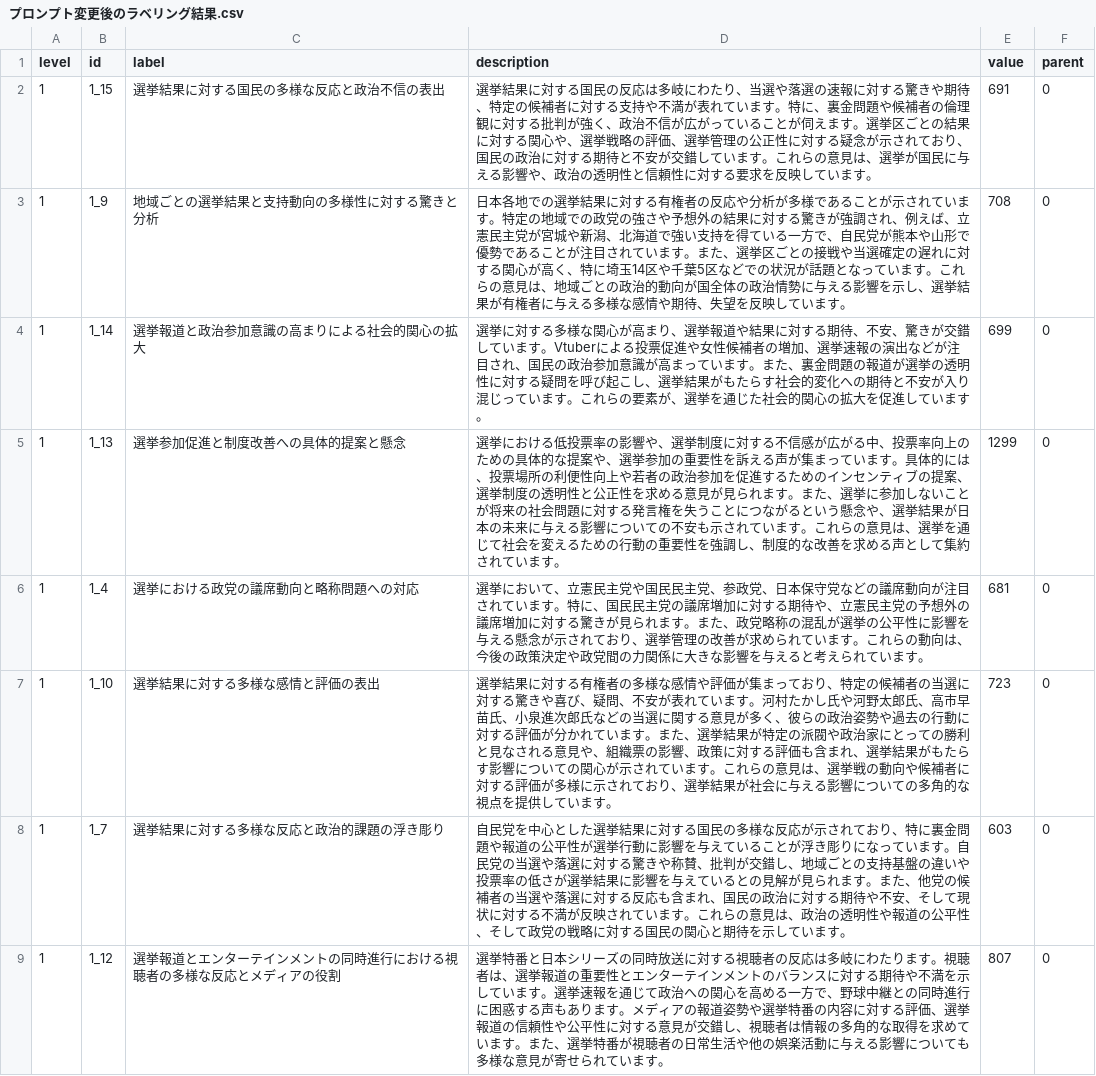
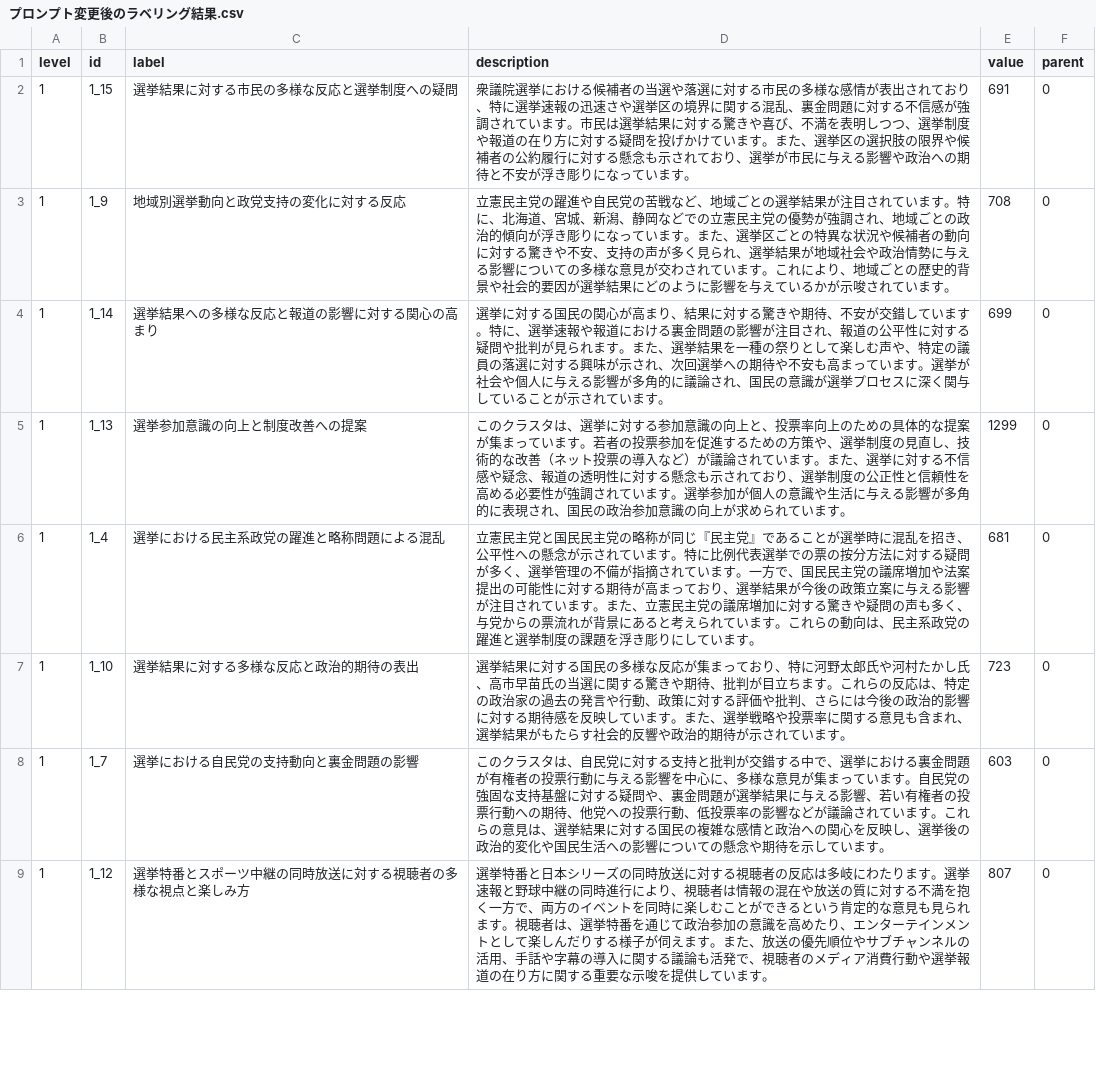
Before and after one commit to nasuka/kouchou-ai-clustering-experiment, a CSV file: data/experiment_outputs/20250415_プロンプト修正_rep-election-2/プロンプト変更後のラベリング結果.csv, drawn as a sheet; only a part is shown; the diff covers the shown part only.

Commit message:
update data

```diff
--- a/data/experiment_outputs/20250415_プロンプト修正_rep-election-2/プロンプト変更後のラベリング結果.csv
+++ b/data/experiment_outputs/20250415_プロンプト修正_rep-election-2/プロンプト変更後のラベリング結果.csv
@@ -1,9 +1,9 @@
 level,id,label,description,value,parent
-1,1_15,選挙結果に対する国民の多様な反応と政治不信の表出,選挙結果に対する国民の反応は多岐にわたり、当選や落選の速報に対する驚きや期待、特定の候補者に対する支持や不満が表れています。特に、裏金問題や候補者の倫理観に対する批判が強く、政治不信が広がっていることが伺えます。選挙区ごとの結果に対する関心や、選挙戦略の評価、選挙管理の公正性に対する疑念が示されており、国民の政治に対する期待と不安が交錯しています。これらの意見は、選挙が国民に与える影響や、政治の透明性と信頼性に対する要求を反映しています。,691,0
-1,1_9,地域ごとの選挙結果と支持動向の多様性に対する驚きと分析,日本各地での選挙結果に対する有権者の反応や分析が多様であることが示されています。特定の地域での政党の強さや予想外の結果に対する驚きが強調され、例えば、立憲民主党が宮城や新潟、北海道で強い支持を得ている一方で、自民党が熊本や山形で優勢であることが注目されています。また、選挙区ごとの接戦や当選確定の遅れに対する関心が高く、特に埼玉14区や千葉5区などでの状況が話題となっています。これらの意見は、地域ごとの政治的動向が国全体の政治情勢に与える影響を示し、選挙結果が有権者に与える多様な感情や期待、失望を反映しています。,708,0
-1,1_14,選挙報道と政治参加意識の高まりによる社会的関心の拡大,選挙に対する多様な関心が高まり、選挙報道や結果に対する期待、不安、驚きが交錯しています。Vtuberによる投票促進や女性候補者の増加、選挙速報の演出などが注目され、国民の政治参加意識が高まっています。また、裏金問題の報道が選挙の透明性に対する疑問を呼び起こし、選挙結果がもたらす社会的変化への期待と不安が入り混じっています。これらの要素が、選挙を通じた社会的関心の拡大を促進しています。,699,0
-1,1_13,選挙参加促進と制度改善への具体的提案と懸念,選挙における低投票率の影響や、選挙制度に対する不信感が広がる中、投票率向上のための具体的な提案や、選挙参加の重要性を訴える声が集まっています。具体的には、投票場所の利便性向上や若者の政治参加を促進するためのインセンティブの提案、選挙制度の透明性と公正性を求める意見が見られます。また、選挙に参加しないことが将来の社会問題に対する発言権を失うことにつながるという懸念や、選挙結果が日本の未来に与える影響についての不安も示されています。これらの意見は、選挙を通じて社会を変えるための行動の重要性を強調し、制度的な改善を求める声として集約されています。,1299,0
-1,1_4,選挙における政党の議席動向と略称問題への対応,選挙において、立憲民主党や国民民主党、参政党、日本保守党などの議席動向が注目されています。特に、国民民主党の議席増加に対する期待や、立憲民主党の予想外の議席増加に対する驚きが見られます。また、政党略称の混乱が選挙の公平性に影響を与える懸念が示されており、選挙管理の改善が求められています。これらの動向は、今後の政策決定や政党間の力関係に大きな影響を与えると考えられています。,681,0
-1,1_10,選挙結果に対する多様な感情と評価の表出,選挙結果に対する有権者の多様な感情や評価が集まっており、特定の候補者の当選に対する驚きや喜び、疑問、不安が表れています。河村たかし氏や河野太郎氏、高市早苗氏、小泉進次郎氏などの当選に関する意見が多く、彼らの政治姿勢や過去の行動に対する評価が分かれています。また、選挙結果が特定の派閥や政治家にとっての勝利と見なされる意見や、組織票の影響、政策に対する評価も含まれ、選挙結果がもたらす影響についての関心が示されています。これらの意見は、選挙戦の動向や候補者に対する評価が多様に示されており、選挙結果が社会に与える影響についての多角的な視点を提供しています。,723,0
-1,1_7,選挙結果に対する多様な反応と政治的課題の浮き彫り,自民党を中心とした選挙結果に対する国民の多様な反応が示されており、特に裏金問題や報道の公平性が選挙行動に影響を与えていることが浮き彫りになっています。自民党の当選や落選に対する驚きや称賛、批判が交錯し、地域ごとの支持基盤の違いや投票率の低さが選挙結果に影響を与えているとの見解が見られます。また、他党の候補者の当選や落選に対する反応も含まれ、国民の政治に対する期待や不安、そして現状に対する不満が反映されています。これらの意見は、政治の透明性や報道の公平性、そして政党の戦略に対する国民の関心と期待を示しています。,603,0
-1,1_12,選挙報道とエンターテインメントの同時進行における視聴者の多様な反応とメディアの役割,選挙特番と日本シリーズの同時放送に対する視聴者の反応は多岐にわたります。視聴者は、選挙報道の重要性とエンターテインメントのバランスに対する期待や不満を示しています。選挙速報を通じて政治への関心を高める一方で、野球中継との同時進行に困惑する声もあります。メディアの報道姿勢や選挙特番の内容に対する評価、選挙報道の信頼性や公平性に対する意見が交錯し、視聴者は情報の多角的な取得を求めています。また、選挙特番が視聴者の日常生活や他の娯楽活動に与える影響についても多様な意見が寄せられています。,807,0
+1,1_15,選挙結果に対する市民の多様な反応と選挙制度への疑問,衆議院選挙における候補者の当選や落選に対する市民の多様な感情が表出されており、特に選挙速報の迅速さや選挙区の境界に関する混乱、裏金問題に対する不信感が強調されています。市民は選挙結果に対する驚きや喜び、不満を表明しつつ、選挙制度や報道の在り方に対する疑問を投げかけています。また、選挙区の選択肢の限界や候補者の公約履行に対する懸念も示されており、選挙が市民に与える影響や政治への期待と不安が浮き彫りになっています。,691,0
+1,1_9,地域別選挙動向と政党支持の変化に対する反応,立憲民主党の躍進や自民党の苦戦など、地域ごとの選挙結果が注目されています。特に、北海道、宮城、新潟、静岡などでの立憲民主党の優勢が強調され、地域ごとの政治的傾向が浮き彫りになっています。また、選挙区ごとの特異な状況や候補者の動向に対する驚きや不安、支持の声が多く見られ、選挙結果が地域社会や政治情勢に与える影響についての多様な意見が交わされています。これにより、地域ごとの歴史的背景や社会的要因が選挙結果にどのように影響を与えているかが示唆されています。,708,0
+1,1_14,選挙結果への多様な反応と報道の影響に対する関心の高まり,選挙に対する国民の関心が高まり、結果に対する驚きや期待、不安が交錯しています。特に、選挙速報や報道における裏金問題の影響が注目され、報道の公平性に対する疑問や批判が見られます。また、選挙結果を一種の祭りとして楽しむ声や、特定の議員の落選に対する興味が示され、次回選挙への期待や不安も高まっています。選挙が社会や個人に与える影響が多角的に議論され、国民の意識が選挙プロセスに深く関与していることが示されています。,699,0
+1,1_13,選挙参加意識の向上と制度改善への提案,このクラスタは、選挙に対する参加意識の向上と、投票率向上のための具体的な提案が集まっています。若者の投票参加を促進するための方策や、選挙制度の見直し、技術的な改善（ネット投票の導入など）が議論されています。また、選挙に対する不信感や疑念、報道の透明性に対する懸念も示されており、選挙制度の公正性と信頼性を高める必要性が強調されています。選挙参加が個人の意識や生活に与える影響が多角的に表現され、国民の政治参加意識の向上が求められています。,1299,0
+1,1_4,選挙における民主系政党の躍進と略称問題による混乱,立憲民主党と国民民主党の略称が同じ『民主党』であることが選挙時に混乱を招き、公平性への懸念が示されています。特に比例代表選挙での票の按分方法に対する疑問が多く、選挙管理の不備が指摘されています。一方で、国民民主党の議席増加や法案提出の可能性に対する期待が高まっており、選挙結果が今後の政策立案に与える影響が注目されています。また、立憲民主党の議席増加に対する驚きや疑問の声も多く、与党からの票流れが背景にあると考えられています。これらの動向は、民主系政党の躍進と選挙制度の課題を浮き彫りにしています。,681,0
+1,1_10,選挙結果に対する多様な反応と政治的期待の表出,選挙結果に対する国民の多様な反応が集まっており、特に河野太郎氏や河村たかし氏、高市早苗氏の当選に関する驚きや期待、批判が目立ちます。これらの反応は、特定の政治家の過去の発言や行動、政策に対する評価や批判、さらには今後の政治的影響に対する期待感を反映しています。また、選挙戦略や投票率に関する意見も含まれ、選挙結果がもたらす社会的反響や政治的期待が示されています。,723,0
+1,1_7,選挙における自民党の支持動向と裏金問題の影響,このクラスタは、自民党に対する支持と批判が交錯する中で、選挙における裏金問題が有権者の投票行動に与える影響を中心に、多様な意見が集まっています。自民党の強固な支持基盤に対する疑問や、裏金問題が選挙結果に与える影響、若い有権者の投票行動への期待、他党への投票行動、低投票率の影響などが議論されています。これらの意見は、選挙結果に対する国民の複雑な感情と政治への関心を反映し、選挙後の政治的変化や国民生活への影響についての懸念や期待を示しています。,603,0
+1,1_12,選挙特番とスポーツ中継の同時放送に対する視聴者の多様な視点と楽しみ方,選挙特番と日本シリーズの同時放送に対する視聴者の反応は多岐にわたります。選挙速報と野球中継の同時進行により、視聴者は情報の混在や放送の質に対する不満を抱く一方で、両方のイベントを同時に楽しむことができるという肯定的な意見も見られます。視聴者は、選挙特番を通じて政治参加の意識を高めたり、エンターテインメントとして楽しんだりする様子が伺えます。また、放送の優先順位やサブチャンネルの活用、手話や字幕の導入に関する議論も活発で、視聴者のメディア消費行動や選挙報道の在り方に関する重要な示唆を提供しています。,807,0
```
Also changed, not shown: 152 edited cells elsewhere in this file, data/experiment_outputs/20250415_プロンプト修正_rep-election-2/プロンプト変更後の自動評価結果.csv, 2 other files.
